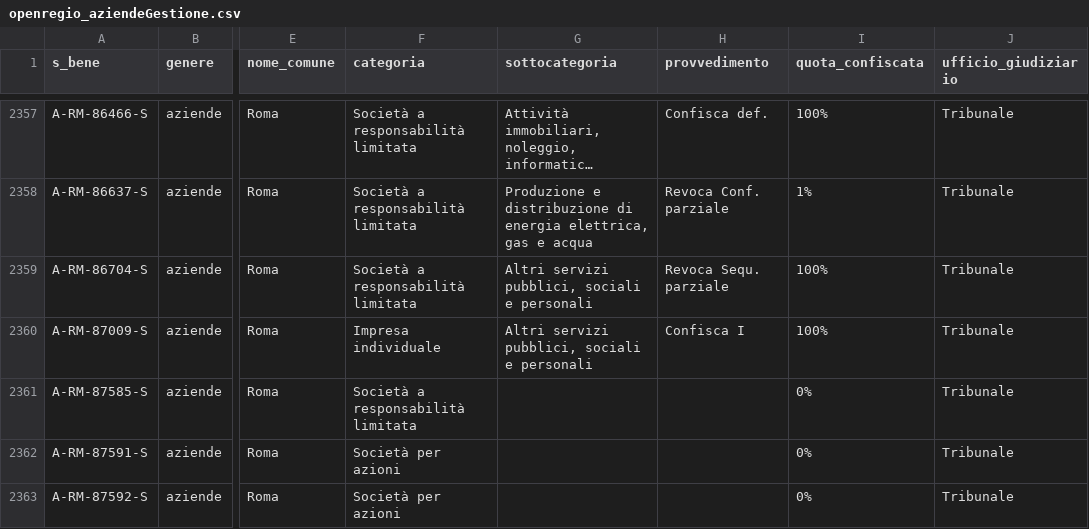
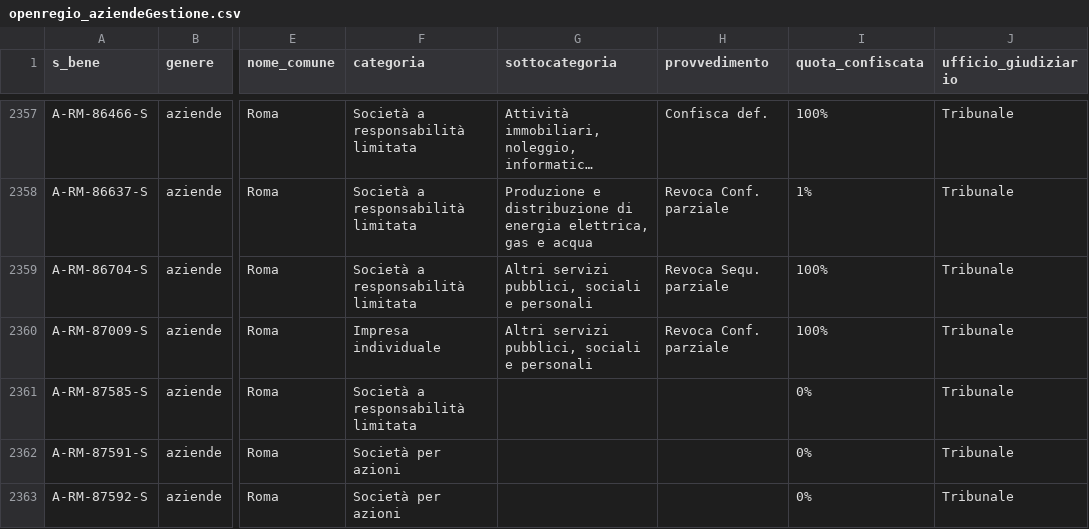
Before and after one commit to aborruso/firstaction, a CSV file: openregio_aziendeGestione.csv, drawn as a sheet; only a part is shown, gaps mark what is left out; long unchanged cells end in …; the diff names each change by its address in the sheet, - before the commit and + after, or states it on an @@ line.

```diff
--- a/openregio_aziendeGestione.csv
+++ b/openregio_aziendeGestione.csv
-H2360 (provvedimento): Confisca I
+H2360 (provvedimento): Revoca Conf. parziale
```
Also changed, not shown: 3 other files.
